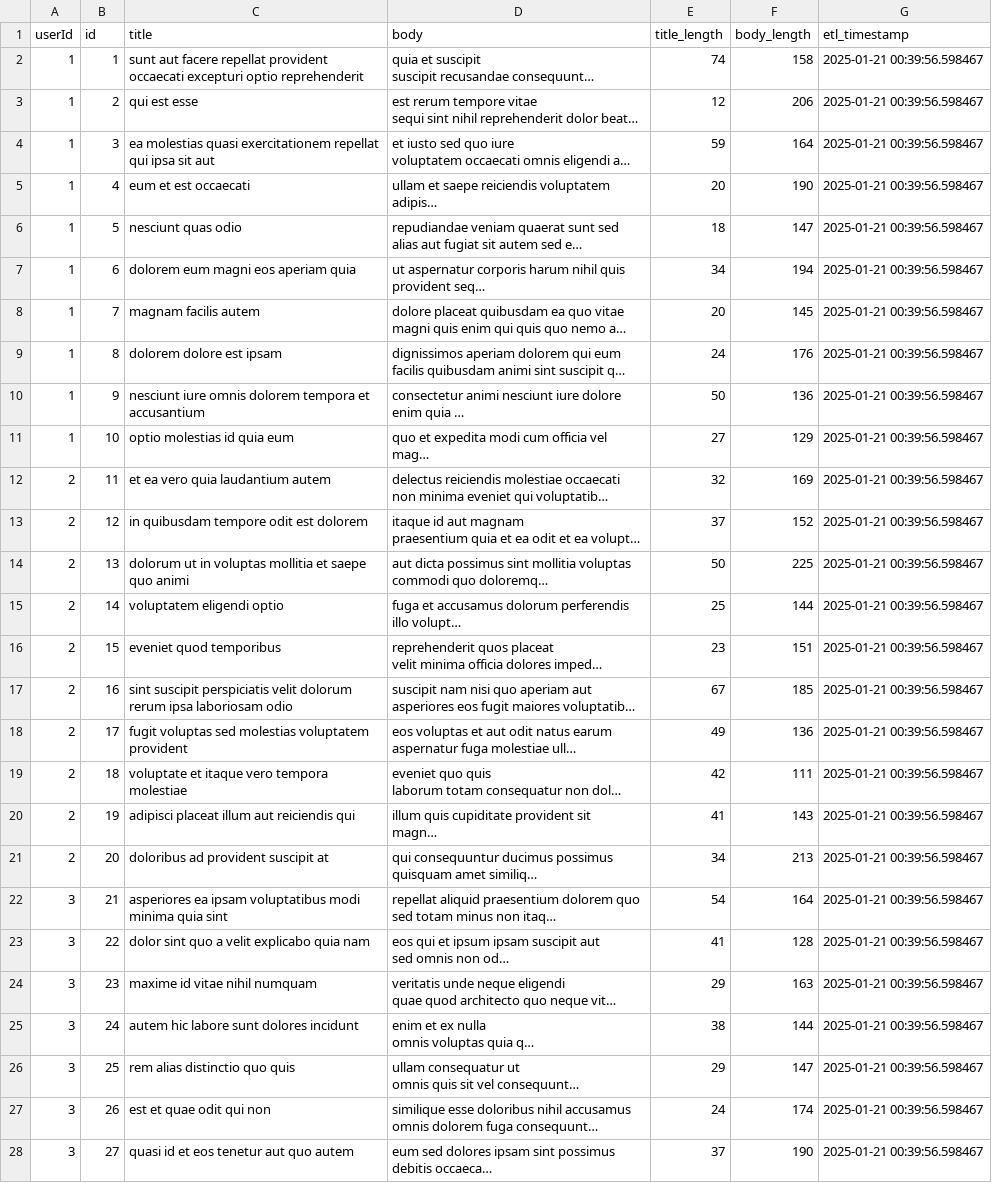
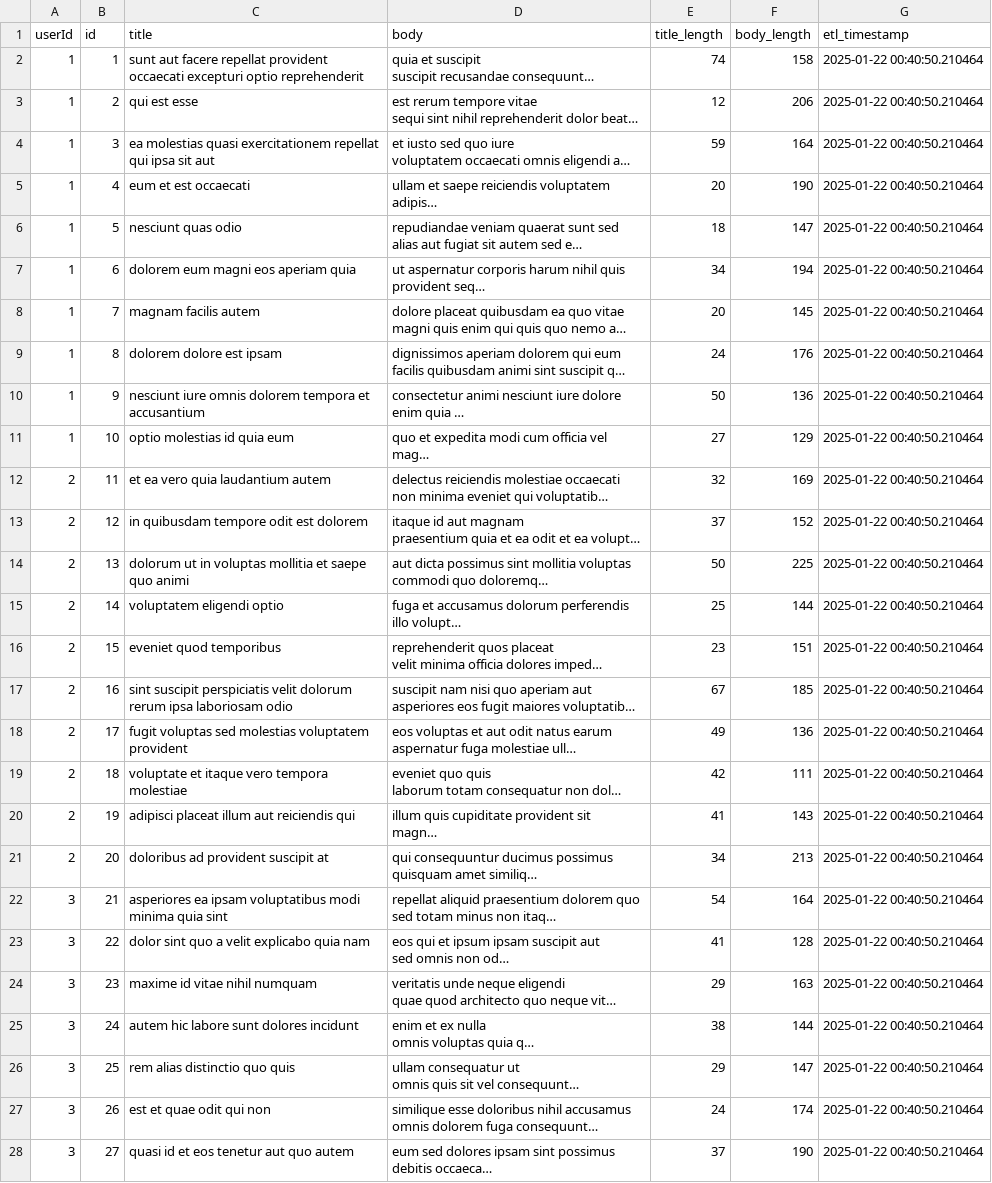
Before and after one commit to hksahil/actions-test, a CSV file: transformed_data.csv, drawn as a sheet; only a part is shown; long unchanged cells end in …; the diff covers the shown part only; the diff names each change by its address in the sheet, - before the commit and + after, or states it on an @@ line.

```diff
--- a/transformed_data.csv
+++ b/transformed_data.csv
-G2:G28 (etl_timestamp): 2025-01-21 00:39:56.598467
+G2:G28 (etl_timestamp): 2025-01-22 00:40:50.210464
```
Also changed, not shown: 73 edited cells elsewhere in this file, 1 other file.
